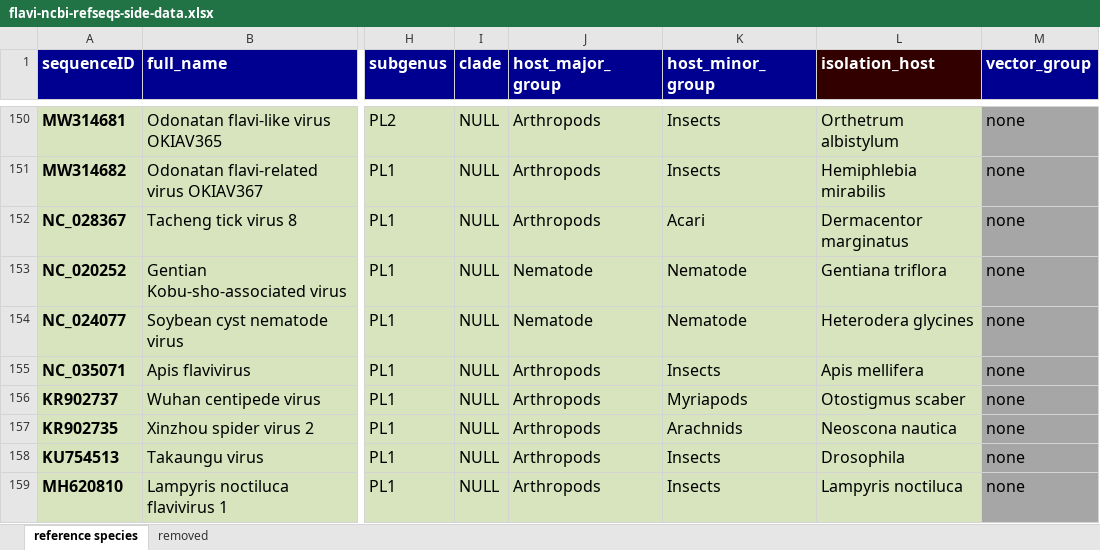
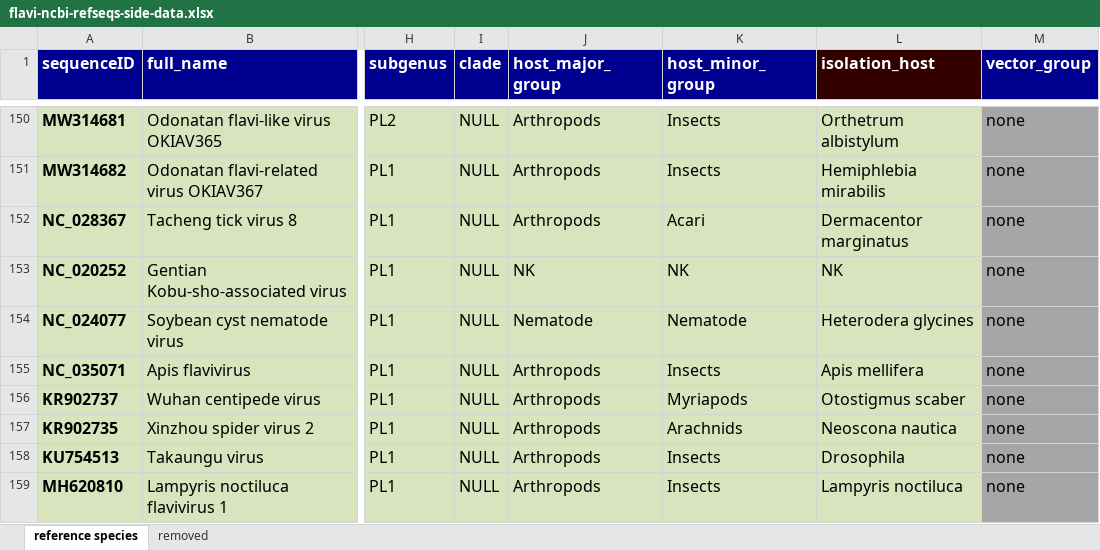
Before and after one commit to giffordlabcvr/Flavivirus-GLUE, an Excel workbook: tabular/core/flavi-ncbi-refseqs-side-data.xlsx, sheet reference species, drawn as a sheet; only a part is shown, gaps mark what is left out; values as stored, in another font and other column widths than the file's, no borders; the diff names each change by its address in the sheet, - before the commit and + after, or states it on an @@ line.

```diff
--- a/tabular/core/flavi-ncbi-refseqs-side-data.xlsx (sheet reference species)
+++ b/tabular/core/flavi-ncbi-refseqs-side-data.xlsx (sheet reference species)
-J153 (host_major_group): Nematode
+J153 (host_major_group): NK
-K153 (host_minor_group): Nematode
+K153 (host_minor_group): NK
-L153 (isolation_host): Gentiana triflora
+L153 (isolation_host): NK
```
Also changed, not shown: 3 other files.
